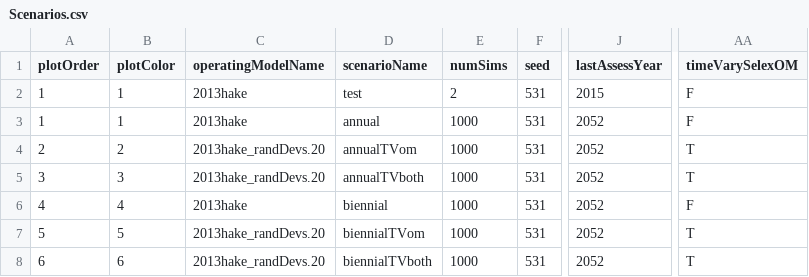
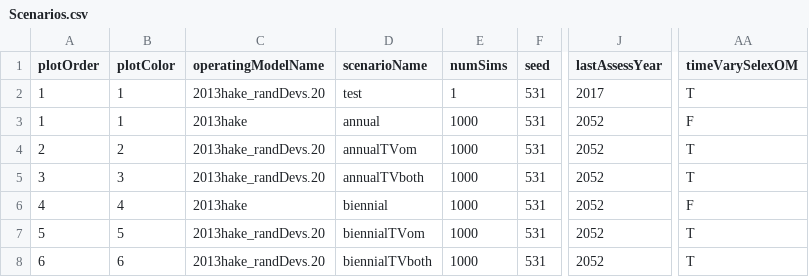
Before and after one commit to allanhicks/testMSESS, a CSV file: Scenarios.csv, drawn as a sheet; only a part is shown, gaps mark what is left out; the diff names each change by its address in the sheet, - before the commit and + after, or states it on an @@ line.

Commit message:
Fixed selex and catchesReal.
Started first set of big test simulations

```diff
--- a/Scenarios.csv
+++ b/Scenarios.csv
-C2 (operatingModelName): 2013hake
+C2 (operatingModelName): 2013hake_randDevs.20
-E2 (numSims): 2
+E2 (numSims): 1
-J2 (lastAssessYear): 2015
+J2 (lastAssessYear): 2017
-AA2 (timeVarySelexOM): F
+AA2 (timeVarySelexOM): T
```
Also changed, not shown: 6 other files.
